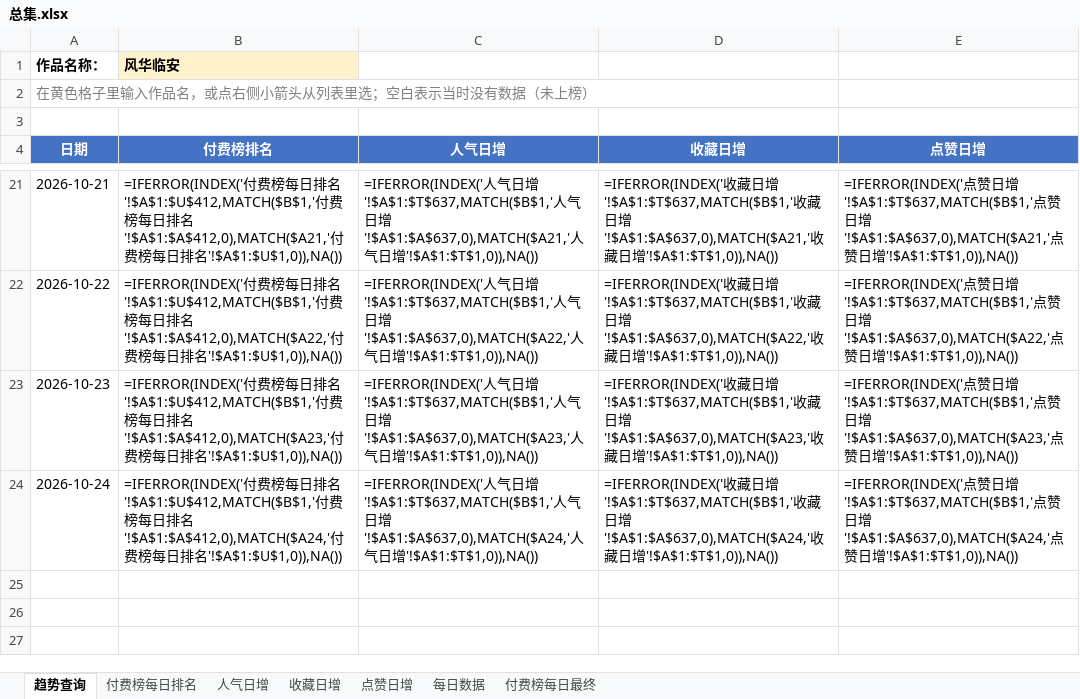
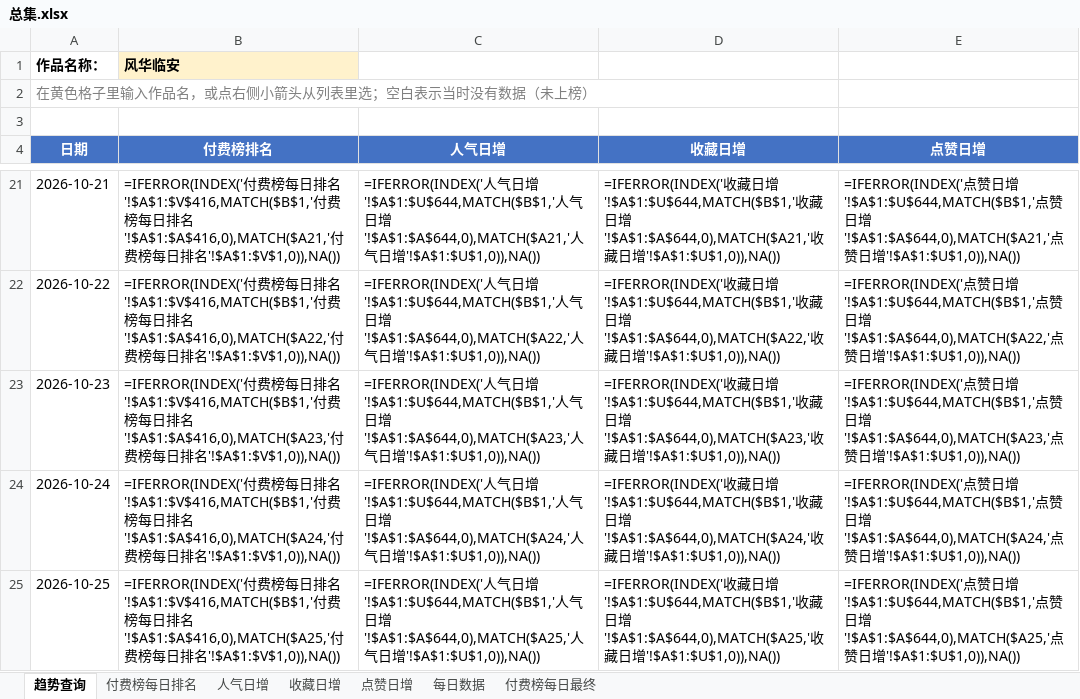
Before and after one commit to air784/avg-rank-crawler, an Excel workbook: excel/总集.xlsx, sheet 趋势查询, drawn as a sheet; only a part is shown, gaps mark what is left out; values as stored, in another font and other column widths than the file's, no borders; formulas without a stored value are shown as written; charts and pictures and conditional formats not drawn; the diff covers the shown part only; the diff names each change by its address in the sheet, - before the commit and + after, or states it on an @@ line.

```diff
--- a/excel/总集.xlsx (sheet 趋势查询)
+++ b/excel/总集.xlsx (sheet 趋势查询)
-B21 (付费榜排名): …排名'!$A$1:$U$412,MATCH($B$1,'付费榜每日排名'!$A$1:$A$412,0),MATCH($A21,'付费榜每日排名'!$A$1:$U$1,0)),NA())
+B21 (付费榜排名): …排名'!$A$1:$V$416,MATCH($B$1,'付费榜每日排名'!$A$1:$A$416,0),MATCH($A21,'付费榜每日排名'!$A$1:$V$1,0)),NA())
-C21 (人气日增): …日增'!$A$1:$T$637,MATCH($B$1,'人气日增'!$A$1:$A$637,0),MATCH($A21,'人气日增'!$A$1:$T$1,0)),NA())
+C21 (人气日增): …日增'!$A$1:$U$644,MATCH($B$1,'人气日增'!$A$1:$A$644,0),MATCH($A21,'人气日增'!$A$1:$U$1,0)),NA())
-D21 (收藏日增): …日增'!$A$1:$T$637,MATCH($B$1,'收藏日增'!$A$1:$A$637,0),MATCH($A21,'收藏日增'!$A$1:$T$1,0)),NA())
+D21 (收藏日增): …日增'!$A$1:$U$644,MATCH($B$1,'收藏日增'!$A$1:$A$644,0),MATCH($A21,'收藏日增'!$A$1:$U$1,0)),NA())
-E21 (点赞日增): …日增'!$A$1:$T$637,MATCH($B$1,'点赞日增'!$A$1:$A$637,0),MATCH($A21,'点赞日增'!$A$1:$T$1,0)),NA())
+E21 (点赞日增): …日增'!$A$1:$U$644,MATCH($B$1,'点赞日增'!$A$1:$A$644,0),MATCH($A21,'点赞日增'!$A$1:$U$1,0)),NA())
-B22 (付费榜排名): …排名'!$A$1:$U$412,MATCH($B$1,'付费榜每日排名'!$A$1:$A$412,0),MATCH($A22,'付费榜每日排名'!$A$1:$U$1,0)),NA())
+B22 (付费榜排名): …排名'!$A$1:$V$416,MATCH($B$1,'付费榜每日排名'!$A$1:$A$416,0),MATCH($A22,'付费榜每日排名'!$A$1:$V$1,0)),NA())
-C22 (人气日增): …日增'!$A$1:$T$637,MATCH($B$1,'人气日增'!$A$1:$A$637,0),MATCH($A22,'人气日增'!$A$1:$T$1,0)),NA())
+C22 (人气日增): …日增'!$A$1:$U$644,MATCH($B$1,'人气日增'!$A$1:$A$644,0),MATCH($A22,'人气日增'!$A$1:$U$1,0)),NA())
-D22 (收藏日增): …日增'!$A$1:$T$637,MATCH($B$1,'收藏日增'!$A$1:$A$637,0),MATCH($A22,'收藏日增'!$A$1:$T$1,0)),NA())
+D22 (收藏日增): …日增'!$A$1:$U$644,MATCH($B$1,'收藏日增'!$A$1:$A$644,0),MATCH($A22,'收藏日增'!$A$1:$U$1,0)),NA())
-E22 (点赞日增): …日增'!$A$1:$T$637,MATCH($B$1,'点赞日增'!$A$1:$A$637,0),MATCH($A22,'点赞日增'!$A$1:$T$1,0)),NA())
+E22 (点赞日增): …日增'!$A$1:$U$644,MATCH($B$1,'点赞日增'!$A$1:$A$644,0),MATCH($A22,'点赞日增'!$A$1:$U$1,0)),NA())
-B23 (付费榜排名): …排名'!$A$1:$U$412,MATCH($B$1,'付费榜每日排名'!$A$1:$A$412,0),MATCH($A23,'付费榜每日排名'!$A$1:$U$1,0)),NA())
+B23 (付费榜排名): …排名'!$A$1:$V$416,MATCH($B$1,'付费榜每日排名'!$A$1:$A$416,0),MATCH($A23,'付费榜每日排名'!$A$1:$V$1,0)),NA())
-C23 (人气日增): …日增'!$A$1:$T$637,MATCH($B$1,'人气日增'!$A$1:$A$637,0),MATCH($A23,'人气日增'!$A$1:$T$1,0)),NA())
+C23 (人气日增): …日增'!$A$1:$U$644,MATCH($B$1,'人气日增'!$A$1:$A$644,0),MATCH($A23,'人气日增'!$A$1:$U$1,0)),NA())
-D23 (收藏日增): …日增'!$A$1:$T$637,MATCH($B$1,'收藏日增'!$A$1:$A$637,0),MATCH($A23,'收藏日增'!$A$1:$T$1,0)),NA())
+D23 (收藏日增): …日增'!$A$1:$U$644,MATCH($B$1,'收藏日增'!$A$1:$A$644,0),MATCH($A23,'收藏日增'!$A$1:$U$1,0)),NA())
-E23 (点赞日增): …日增'!$A$1:$T$637,MATCH($B$1,'点赞日增'!$A$1:$A$637,0),MATCH($A23,'点赞日增'!$A$1:$T$1,0)),NA())
+E23 (点赞日增): …日增'!$A$1:$U$644,MATCH($B$1,'点赞日增'!$A$1:$A$644,0),MATCH($A23,'点赞日增'!$A$1:$U$1,0)),NA())
-B24 (付费榜排名): …排名'!$A$1:$U$412,MATCH($B$1,'付费榜每日排名'!$A$1:$A$412,0),MATCH($A24,'付费榜每日排名'!$A$1:$U$1,0)),NA())
+B24 (付费榜排名): …排名'!$A$1:$V$416,MATCH($B$1,'付费榜每日排名'!$A$1:$A$416,0),MATCH($A24,'付费榜每日排名'!$A$1:$V$1,0)),NA())
-C24 (人气日增): …日增'!$A$1:$T$637,MATCH($B$1,'人气日增'!$A$1:$A$637,0),MATCH($A24,'人气日增'!$A$1:$T$1,0)),NA())
+C24 (人气日增): …日增'!$A$1:$U$644,MATCH($B$1,'人气日增'!$A$1:$A$644,0),MATCH($A24,'人气日增'!$A$1:$U$1,0)),NA())
-D24 (收藏日增): …日增'!$A$1:$T$637,MATCH($B$1,'收藏日增'!$A$1:$A$637,0),MATCH($A24,'收藏日增'!$A$1:$T$1,0)),NA())
+D24 (收藏日增): …日增'!$A$1:$U$644,MATCH($B$1,'收藏日增'!$A$1:$A$644,0),MATCH($A24,'收藏日增'!$A$1:$U$1,0)),NA())
-E24 (点赞日增): …日增'!$A$1:$T$637,MATCH($B$1,'点赞日增'!$A$1:$A$637,0),MATCH($A24,'点赞日增'!$A$1:$T$1,0)),NA())
+E24 (点赞日增): …日增'!$A$1:$U$644,MATCH($B$1,'点赞日增'!$A$1:$A$644,0),MATCH($A24,'点赞日增'!$A$1:$U$1,0)),NA())
+row 25: 2026-10-25 | =IFERROR(INDEX('付费榜每日排名'!$A$1:$V$416,MATCH($B$1,'付费榜每日排名'!$A$1:$A$416,0),MATCH($A25,'付费榜每日排名'!$A$1:$V$1,0)),NA()) | =IFERROR(INDEX('人气日增'!$A$1:$U$644,MATCH($B$1,'人气日增'!$A$1:$A$644,0),MATCH($A25,'人气日增'!$A$1:$U$1,0)),NA()) | =IFERROR(INDEX('收藏日增'!$A$1:$U$644,MATCH($B$1,'收藏日增'!$A$1:$A$644,0),MATCH($A25,'收藏日增'!$A$1:$U$1,0)),NA()) | =IFERROR(INDEX('点赞日增'!$A$1:$U$644,MATCH($B$1,'点赞日增'!$A$1:$A$644,0),MATCH($A25,'点赞日增'!$A$1:$U$1,0)),NA())
```
Also changed, not shown: 64 edited cells elsewhere in this sheet, sheet 每日数据, sheet 付费榜每日最终, sheet 收藏日增, sheet 人气日增, sheet 点赞日增, sheet 付费榜每日排名, charts or pictures, 1 other file.
